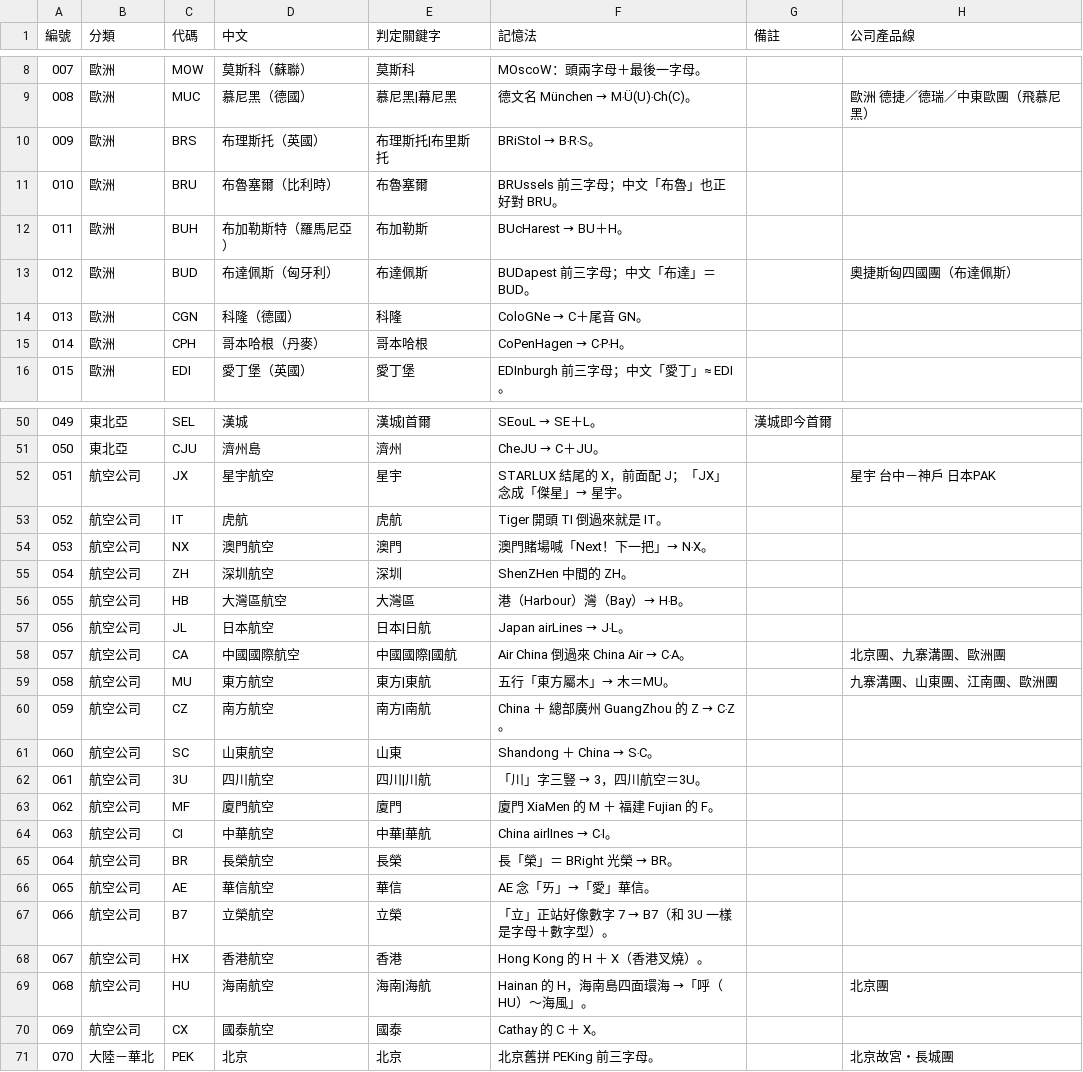
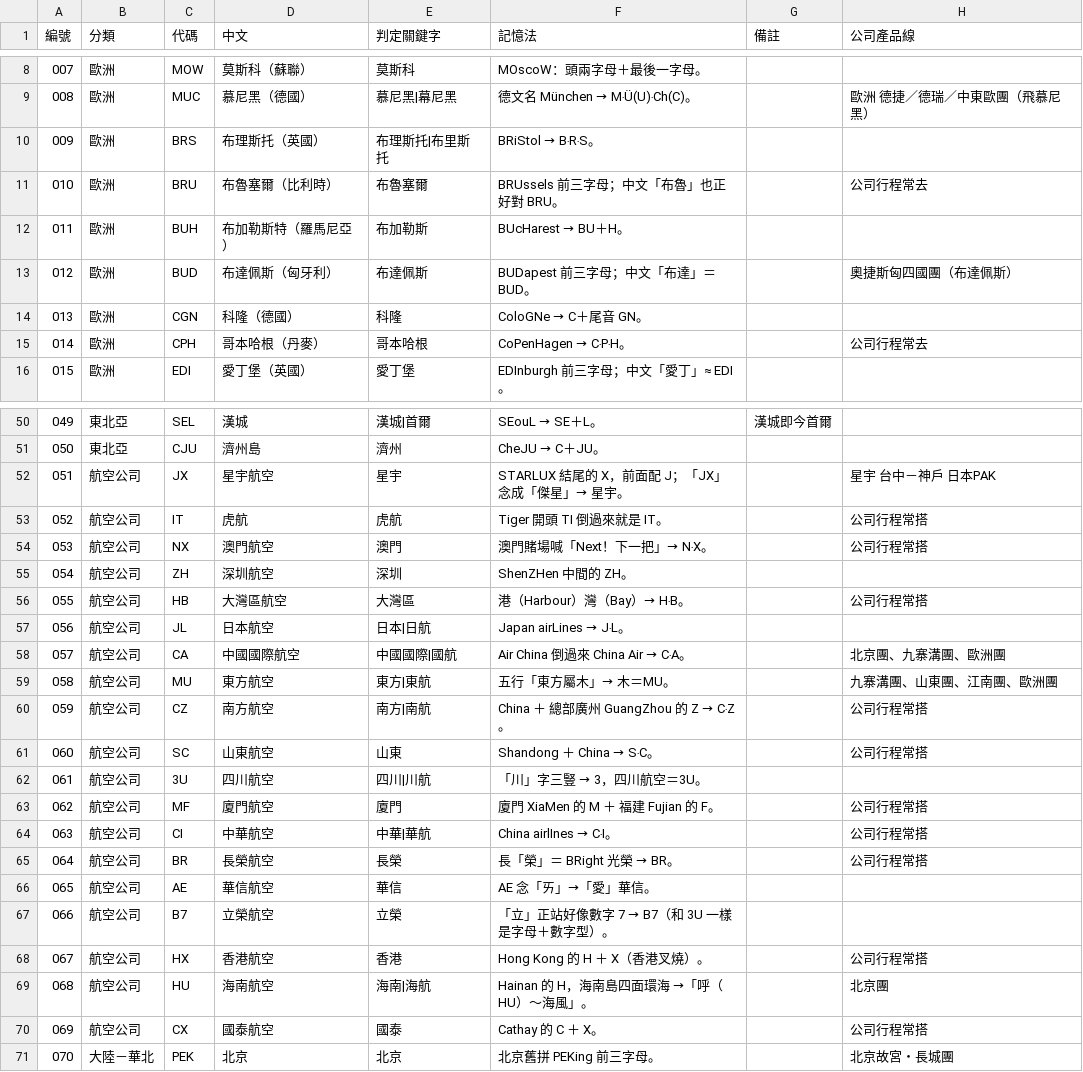
Before and after one commit to hongbaohua/Tickit, a CSV file: docs/questions/機場航空代碼/題庫.csv, drawn as a sheet; only a part is shown, gaps mark what is left out; the diff covers the shown part only.

```diff
--- a/docs/questions/機場航空代碼/題庫.csv
+++ b/docs/questions/機場航空代碼/題庫.csv
@@ -10,3 +10,3 @@
 009,歐洲,BRS,布理斯托（英國）,布理斯托|布里斯托,BRiStol → B‧R‧S。,,
-010,歐洲,BRU,布魯塞爾（比利時）,布魯塞爾,BRUssels 前三字母；中文「布魯」也正好對 BRU。,,
+010,歐洲,BRU,布魯塞爾（比利時）,布魯塞爾,BRUssels 前三字母；中文「布魯」也正好對 BRU。,,公司行程常去
 011,歐洲,BUH,布加勒斯特（羅馬尼亞）,布加勒斯,BUcHarest → BU＋H。,,
@@ -14,3 +14,3 @@
 013,歐洲,CGN,科隆（德國）,科隆,ColoGNe → C＋尾音 GN。,,
-014,歐洲,CPH,哥本哈根（丹麥）,哥本哈根,CoPenHagen → C‧P‧H。,,
+014,歐洲,CPH,哥本哈根（丹麥）,哥本哈根,CoPenHagen → C‧P‧H。,,公司行程常去
 015,歐洲,EDI,愛丁堡（英國）,愛丁堡,EDInburgh 前三字母；中文「愛丁」≈ EDI。,,
@@ -52,6 +52,6 @@
 051,航空公司,JX,星宇航空,星宇,STARLUX 結尾的 X，前面配 J；「JX」念成「傑星」→ 星宇。,,星宇 台中－神戶 日本PAK
-052,航空公司,IT,虎航,虎航,Tiger 開頭 TI 倒過來就是 IT。,,
-053,航空公司,NX,澳門航空,澳門,澳門賭場喊「Next！下一把」→ N‧X。,,
+052,航空公司,IT,虎航,虎航,Tiger 開頭 TI 倒過來就是 IT。,,公司行程常搭
+053,航空公司,NX,澳門航空,澳門,澳門賭場喊「Next！下一把」→ N‧X。,,公司行程常搭
 054,航空公司,ZH,深圳航空,深圳,ShenZHen 中間的 ZH。,,
-055,航空公司,HB,大灣區航空,大灣區,港（Harbour）灣（Bay）→ H‧B。,,
+055,航空公司,HB,大灣區航空,大灣區,港（Harbour）灣（Bay）→ H‧B。,,公司行程常搭
 056,航空公司,JL,日本航空,日本|日航,Japan airLines → J‧L。,,
@@ -59,13 +59,13 @@
 058,航空公司,MU,東方航空,東方|東航,五行「東方屬木」→ 木＝MU。,,九寨溝團、山東團、江南團、歐洲團
-059,航空公司,CZ,南方航空,南方|南航,China ＋ 總部廣州 GuangZhou 的 Z → C‧Z。,,
-060,航空公司,SC,山東航空,山東,Shandong ＋ China → S‧C。,,
+059,航空公司,CZ,南方航空,南方|南航,China ＋ 總部廣州 GuangZhou 的 Z → C‧Z。,,公司行程常搭
+060,航空公司,SC,山東航空,山東,Shandong ＋ China → S‧C。,,公司行程常搭
 061,航空公司,3U,四川航空,四川|川航,「川」字三豎 → 3，四川航空＝3U。,,
-062,航空公司,MF,廈門航空,廈門,廈門 XiaMen 的 M ＋ 福建 Fujian 的 F。,,
-063,航空公司,CI,中華航空,中華|華航,China airlInes → C‧I。,,
-064,航空公司,BR,長榮航空,長榮,長「榮」＝ BRight 光榮 → BR。,,
+062,航空公司,MF,廈門航空,廈門,廈門 XiaMen 的 M ＋ 福建 Fujian 的 F。,,公司行程常搭
+063,航空公司,CI,中華航空,中華|華航,China airlInes → C‧I。,,公司行程常搭
+064,航空公司,BR,長榮航空,長榮,長「榮」＝ BRight 光榮 → BR。,,公司行程常搭
 065,航空公司,AE,華信航空,華信,AE 念「ㄞ」→「愛」華信。,,
 066,航空公司,B7,立榮航空,立榮,「立」正站好像數字 7 → B7（和 3U 一樣是字母＋數字型）。,,
-067,航空公司,HX,香港航空,香港,Hong Kong 的 H ＋ X（香港叉燒）。,,
+067,航空公司,HX,香港航空,香港,Hong Kong 的 H ＋ X（香港叉燒）。,,公司行程常搭
 068,航空公司,HU,海南航空,海南|海航,Hainan 的 H，海南島四面環海 →「呼（HU）～海風」。,,北京團
-069,航空公司,CX,國泰航空,國泰,Cathay 的 C ＋ X。,,
+069,航空公司,CX,國泰航空,國泰,Cathay 的 C ＋ X。,,公司行程常搭
 070,大陸－華北,PEK,北京,北京,北京舊拼 PEKing 前三字母。,,北京故宮・長城團
```
Also changed, not shown: 16 added rows and 36 edited cells elsewhere in this file, 1 other file.
